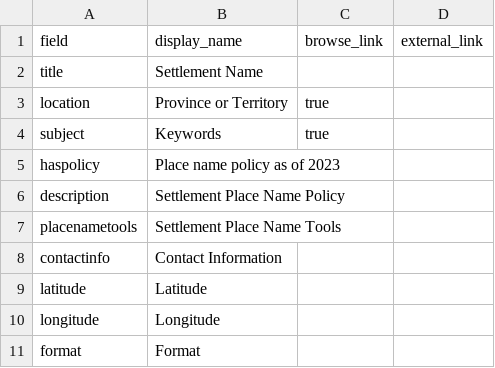
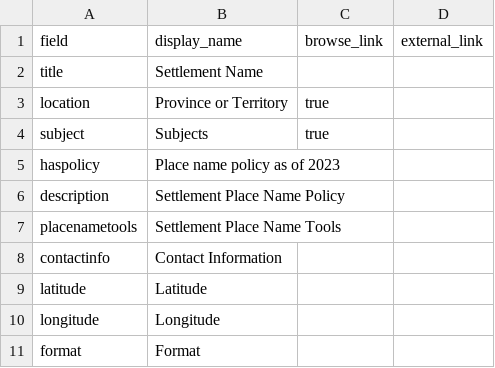
Before and after one commit to cemvc-mta/place_names, a CSV file: _data/config-metadata.csv, drawn as a sheet.

Commit message:
Revert search config, change subject display name

```diff
--- a/_data/config-metadata.csv
+++ b/_data/config-metadata.csv
@@ -3,3 +3,3 @@ title,Settlement Name,
 location,Province or Territory,true,
-subject,Keywords,true
+subject,Subjects,true
 haspolicy,Place name policy as of 2023,
```
Also changed, not shown: 6 other files.
